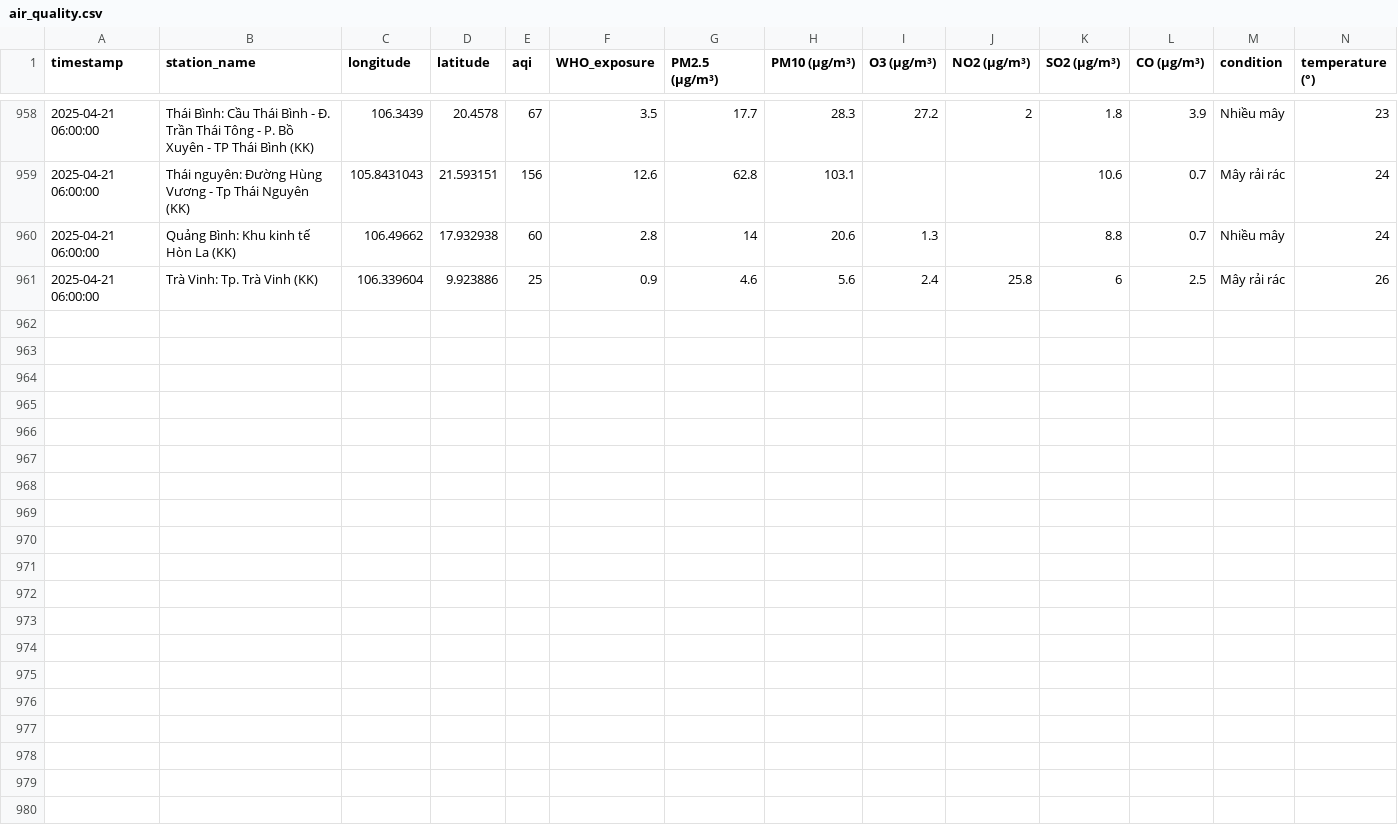
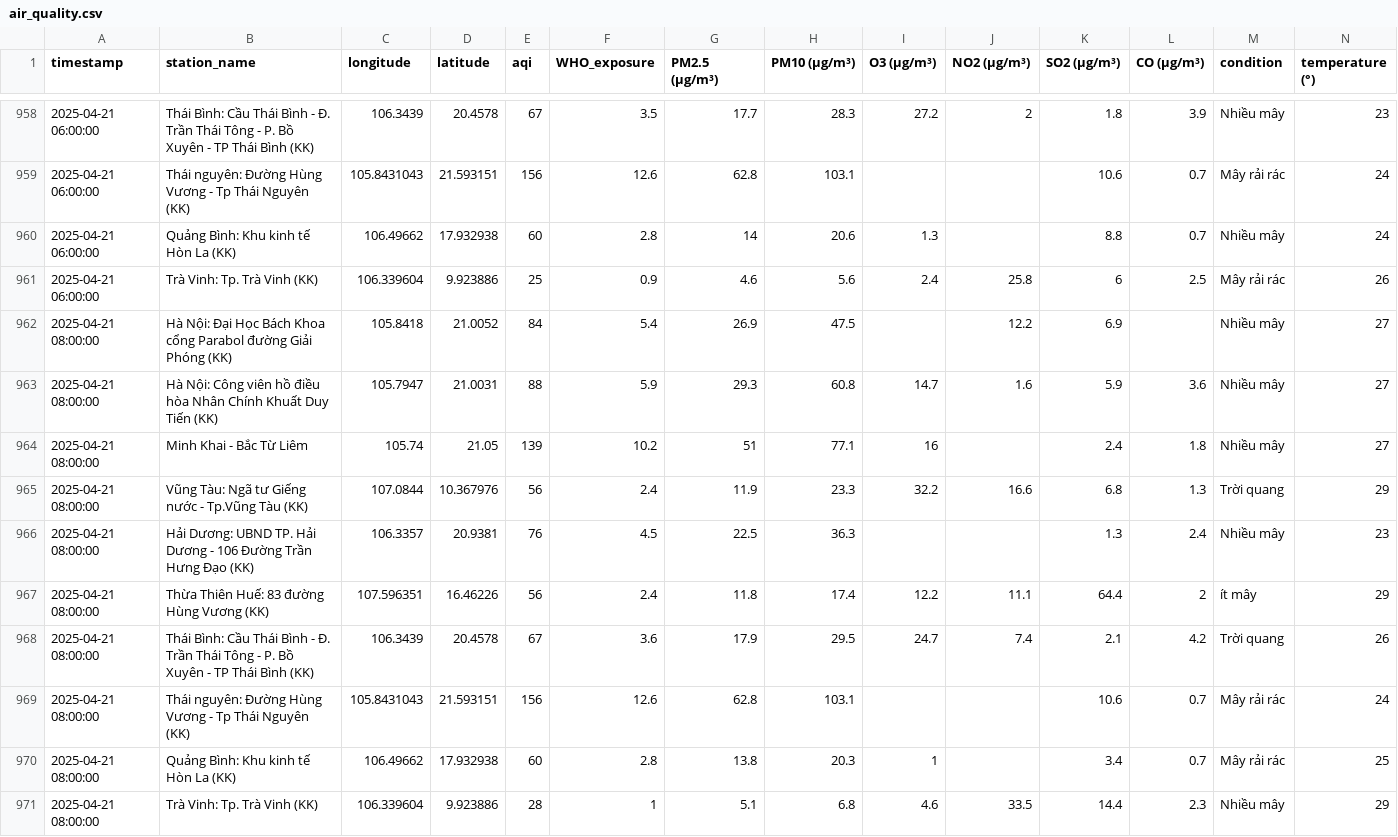
Before and after one commit to tyl1312/Air-Quality, a CSV file: air_quality.csv, drawn as a sheet; only a part is shown, gaps mark what is left out; rows hold the shown columns only; the diff names each change by its address in the sheet, - before the commit and + after, or states it on an @@ line.

```diff
--- a/air_quality.csv
+++ b/air_quality.csv
+row 962: 2025-04-21 08:00:00 | Hà Nội: Đại Học Bách Khoa cổng Parabol đường Giải Phóng (KK) | 105.8418 | 21.0052 | 84 | 5.4 | 26.9 | 47.5 |  | 12.2 | 6.9 |  | Nhiều mây | 27
+row 963: 2025-04-21 08:00:00 | Hà Nội: Công viên hồ điều hòa Nhân Chính Khuất Duy Tiến (KK) | 105.7947 | 21.0031 | 88 | 5.9 | 29.3 | 60.8 | 14.7 | 1.6 | 5.9 | 3.6 | Nhiều mây | 27
+row 964: 2025-04-21 08:00:00 | Minh Khai - Bắc Từ Liêm | 105.74 | 21.05 | 139 | 10.2 | 51 | 77.1 | 16 |  | 2.4 | 1.8 | Nhiều mây | 27
+row 965: 2025-04-21 08:00:00 | Vũng Tàu: Ngã tư Giếng nước - Tp.Vũng Tàu (KK) | 107.0844 | 10.367976 | 56 | 2.4 | 11.9 | 23.3 | 32.2 | 16.6 | 6.8 | 1.3 | Trời quang | 29
+row 966: 2025-04-21 08:00:00 | Hải Dương: UBND TP. Hải Dương - 106 Đường Trần Hưng Đạo (KK) | 106.3357 | 20.9381 | 76 | 4.5 | 22.5 | 36.3 |  |  | 1.3 | 2.4 | Nhiều mây | 23
+row 967: 2025-04-21 08:00:00 | Thừa Thiên Huế: 83 đường Hùng Vương (KK) | 107.596351 | 16.46226 | 56 | 2.4 | 11.8 | 17.4 | 12.2 | 11.1 | 64.4 | 2 | ít mây | 29
+row 968: 2025-04-21 08:00:00 | Thái Bình: Cầu Thái Bình - Đ. Trần Thái Tông - P. Bồ Xuyên - TP Thái Bình (KK) | 106.3439 | 20.4578 | 67 | 3.6 | 17.9 | 29.5 | 24.7 | 7.4 | 2.1 | 4.2 | Trời quang | 26
+row 969: 2025-04-21 08:00:00 | Thái nguyên: Đường Hùng Vương - Tp Thái Nguyên (KK) | 105.8431043 | 21.593151 | 156 | 12.6 | 62.8 | 103.1 |  |  | 10.6 | 0.7 | Mây rải rác | 24
+row 970: 2025-04-21 08:00:00 | Quảng Bình: Khu kinh tế Hòn La (KK) | 106.49662 | 17.932938 | 60 | 2.8 | 13.8 | 20.3 | 1 |  | 3.4 | 0.7 | Mây rải rác | 25
+row 971: 2025-04-21 08:00:00 | Trà Vinh: Tp. Trà Vinh (KK) | 106.339604 | 9.923886 | 28 | 1 | 5.1 | 6.8 | 4.6 | 33.5 | 14.4 | 2.3 | Nhiều mây | 29
```
